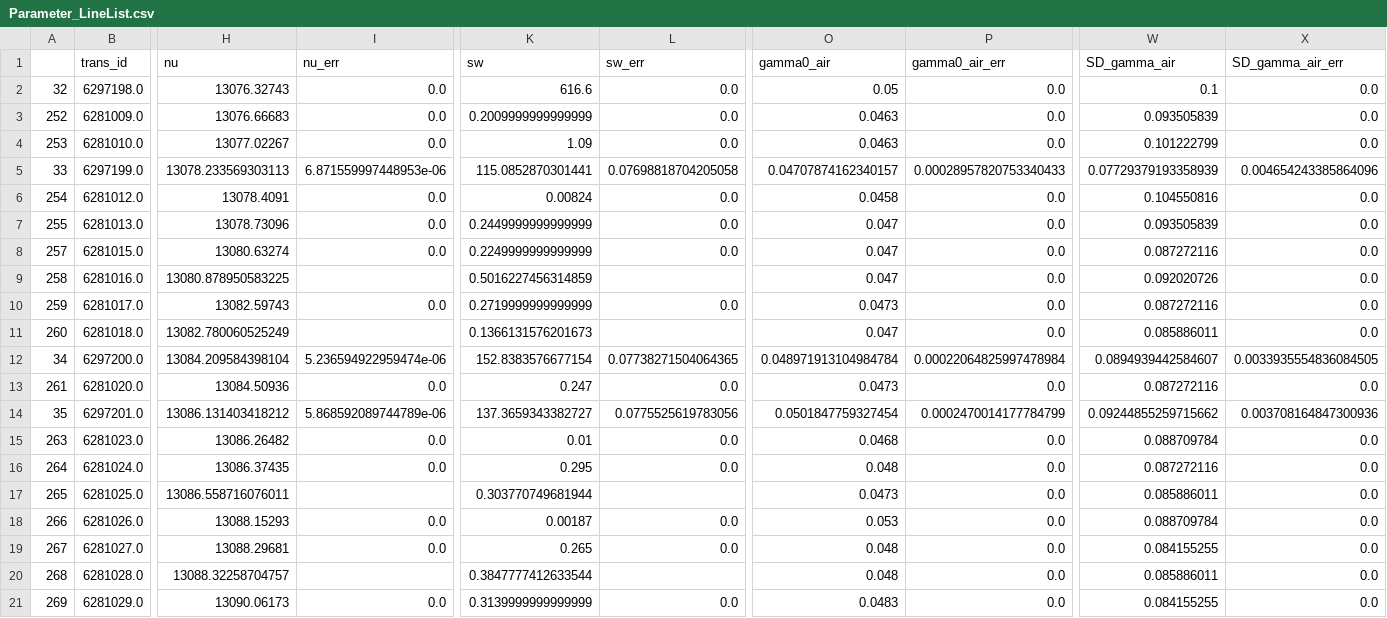
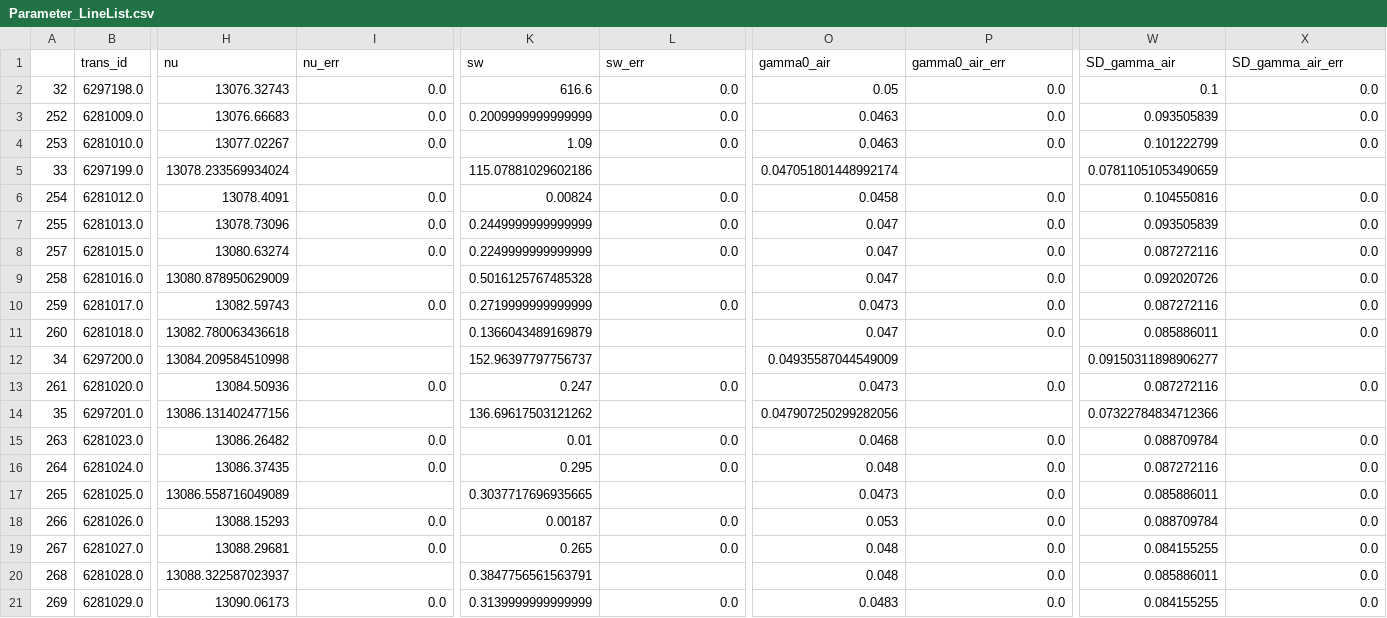
Before and after one commit to usnistgov/MATS, a CSV file: Examples/FFT_for_Etalon_Treatment/Parameter_LineList.csv, drawn as a sheet; only a part is shown, gaps mark what is left out; the diff covers the shown part only; the diff names each change by its address in the sheet, - before the commit and + after, or states it on an @@ line.

Commit message:
implementing new constraint for baseline definition and updating examples.

```diff
--- a/Examples/FFT_for_Etalon_Treatment/Parameter_LineList.csv
+++ b/Examples/FFT_for_Etalon_Treatment/Parameter_LineList.csv
-H5 (nu): 13078.233569303113
+H5 (nu): 13078.233569934024
-I5 (nu_err): 6.871559997448953e-06
+I5 (nu_err): (empty)
-K5 (sw): 115.0852870301441
+K5 (sw): 115.07881029602186
-L5 (sw_err): 0.07698818704205058
+L5 (sw_err): (empty)
-O5 (gamma0_air): 0.04707874162340157
+O5 (gamma0_air): 0.047051801448992174
-P5 (gamma0_air_err): 0.00028957820753340433
+P5 (gamma0_air_err): (empty)
-W5 (SD_gamma_air): 0.07729379193358939
+W5 (SD_gamma_air): 0.07811051053490659
-X5 (SD_gamma_air_err): 0.004654243385864096
+X5 (SD_gamma_air_err): (empty)
-H9 (nu): 13080.878950583225
+H9 (nu): 13080.878950629009
-K9 (sw): 0.5016227456314859
+K9 (sw): 0.5016125767485328
-H11 (nu): 13082.780060525249
+H11 (nu): 13082.780063436618
-K11 (sw): 0.1366131576201673
+K11 (sw): 0.1366043489169879
-H12 (nu): 13084.209584398104
+H12 (nu): 13084.209584510998
-I12 (nu_err): 5.236594922959474e-06
+I12 (nu_err): (empty)
-K12 (sw): 152.8383576677154
+K12 (sw): 152.96397797756737
-L12 (sw_err): 0.07738271504064365
+L12 (sw_err): (empty)
-O12 (gamma0_air): 0.048971913104984784
+O12 (gamma0_air): 0.04935587044549009
-P12 (gamma0_air_err): 0.00022064825997478984
+P12 (gamma0_air_err): (empty)
-W12 (SD_gamma_air): 0.0894939442584607
+W12 (SD_gamma_air): 0.09150311898906277
-X12 (SD_gamma_air_err): 0.0033935554836084505
+X12 (SD_gamma_air_err): (empty)
-H14 (nu): 13086.131403418212
+H14 (nu): 13086.131402477156
-I14 (nu_err): 5.868592089744789e-06
+I14 (nu_err): (empty)
-K14 (sw): 137.3659343382727
+K14 (sw): 136.69617503121262
-L14 (sw_err): 0.0775525619783056
+L14 (sw_err): (empty)
-O14 (gamma0_air): 0.0501847759327454
+O14 (gamma0_air): 0.047907250299282056
-P14 (gamma0_air_err): 0.0002470014177784799
+P14 (gamma0_air_err): (empty)
-W14 (SD_gamma_air): 0.09244855259715662
+W14 (SD_gamma_air): 0.07322784834712366
-X14 (SD_gamma_air_err): 0.003708164847300936
+X14 (SD_gamma_air_err): (empty)
-H17 (nu): 13086.558716076011
+H17 (nu): 13086.558716049089
-K17 (sw): 0.303770749681944
+K17 (sw): 0.3037717696935665
-H20 (nu): 13088.32258704757
+H20 (nu): 13088.322587023937
-K20 (sw): 0.3847777412633544
+K20 (sw): 0.3847756561563791
```
Also changed, not shown: 1 added row, 1 removed row and 14 edited cells elsewhere in this file, Examples/ASCENDS_Fitting/MATS_Example.csv, Examples/Experimental_Spectra/Line Intensity.csv, 10 other files.
